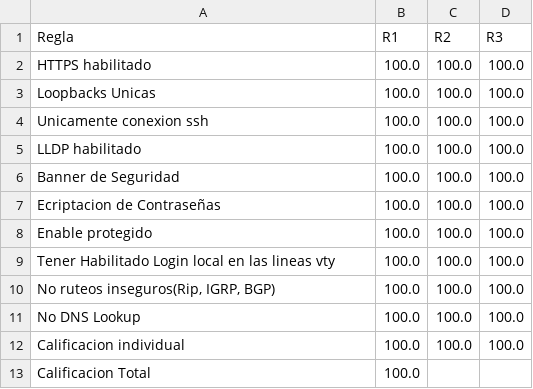
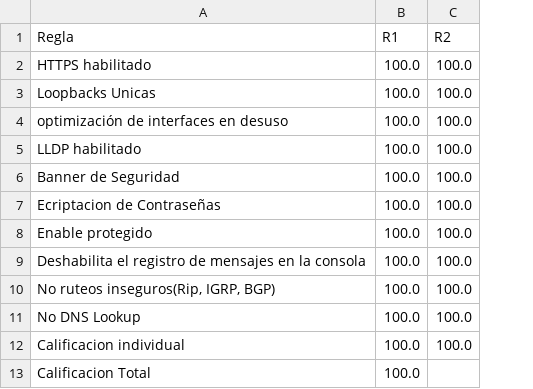
Before and after one commit to Mrkabe/Admin_de_Redes, a CSV file: auditorias/Compliance/last_snapshot.csv, drawn as a sheet; the diff names each change by its address in the sheet, - before the commit and + after, or states it on an @@ line.

Commit message:
[audits] Compliance_20251021_100526.pdf + snapshot + changelog

```diff
--- a/auditorias/Compliance/last_snapshot.csv
+++ b/auditorias/Compliance/last_snapshot.csv
-column D (R3), rows 2-12: all 100.0
-A4 (Regla): Unicamente conexion ssh
+A4 (Regla): optimización de interfaces en desuso
-A9 (Regla): Tener Habilitado Login local en las lineas vty
+A9 (Regla): Deshabilita el registro de mensajes en la consola
```
Also changed, not shown: 2 other files.
